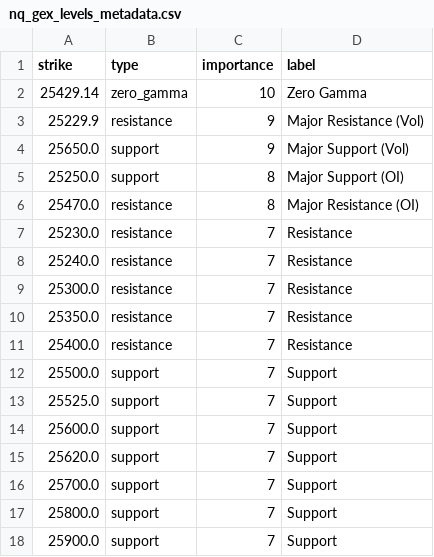
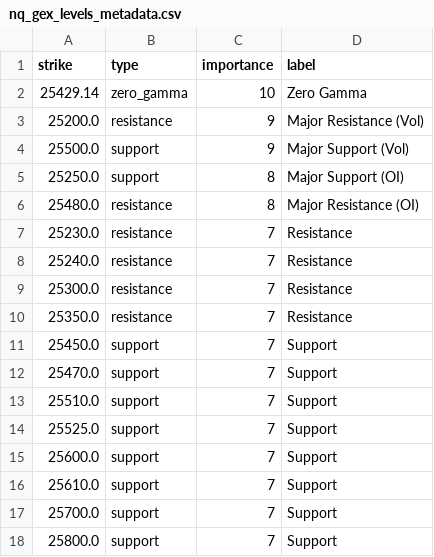
Before and after one commit to enzocosson/seed_enzocosson_gex, a CSV file: nq_gex_levels_metadata.csv, drawn as a sheet.

```diff
--- a/nq_gex_levels_metadata.csv
+++ b/nq_gex_levels_metadata.csv
@@ -2,6 +2,6 @@ strike,type,importance,label
 25429.14,zero_gamma,10,Zero Gamma
-25229.9,resistance,9,Major Resistance (Vol)
-25650.0,support,9,Major Support (Vol)
+25200.0,resistance,9,Major Resistance (Vol)
+25500.0,support,9,Major Support (Vol)
 25250.0,support,8,Major Support (OI)
-25470.0,resistance,8,Major Resistance (OI)
+25480.0,resistance,8,Major Resistance (OI)
 25230.0,resistance,7,Resistance
@@ -10,9 +10,9 @@ strike,type,importance,label
 25350.0,resistance,7,Resistance
-25400.0,resistance,7,Resistance
-25500.0,support,7,Support
+25450.0,support,7,Support
+25470.0,support,7,Support
+25510.0,support,7,Support
 25525.0,support,7,Support
 25600.0,support,7,Support
-25620.0,support,7,Support
+25610.0,support,7,Support
 25700.0,support,7,Support
 25800.0,support,7,Support
-25900.0,support,7,Support
```
Also changed, not shown: es_gex_levels.csv, es_gex_levels_metadata.csv, 2 other files.
